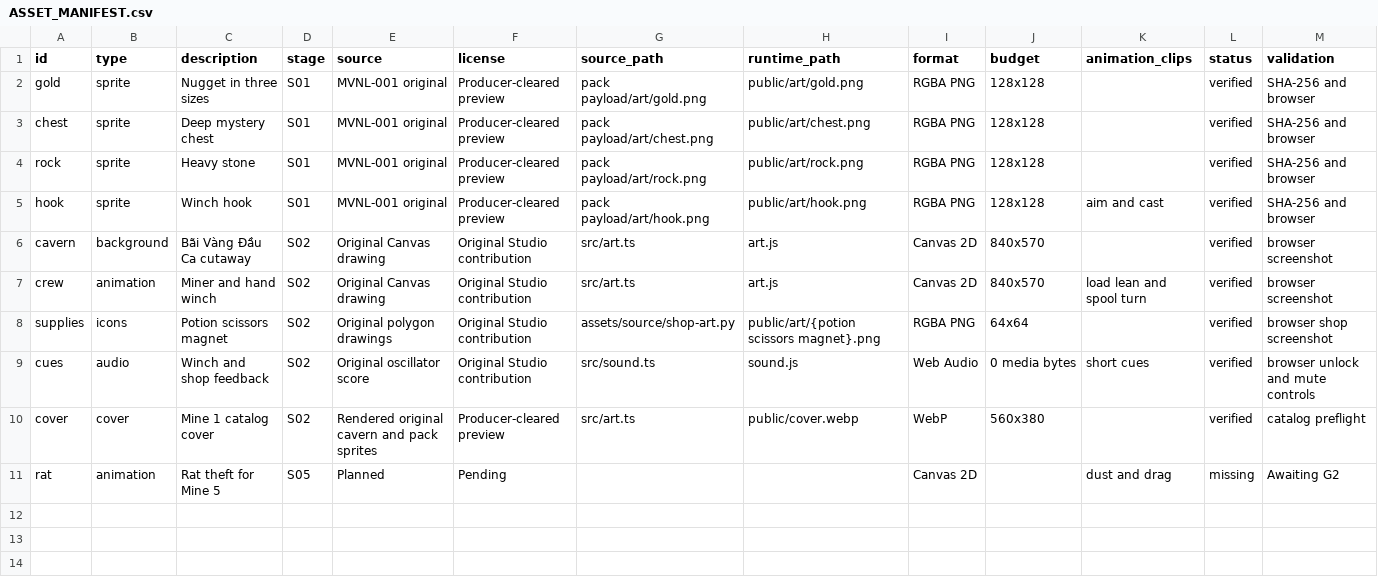
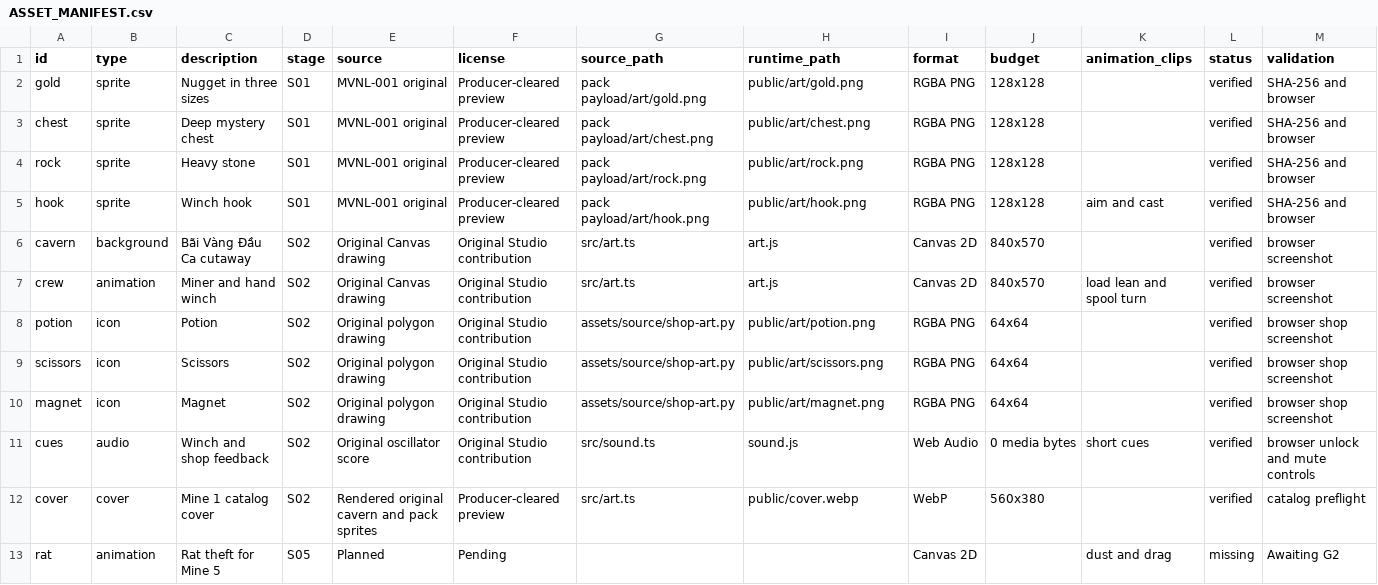
Before and after one commit to huynhngocsonuit2000github/ai-game-studio, a CSV file: games/mo-vang-nao-loan/production/ASSET_MANIFEST.csv, drawn as a sheet.

```diff
--- a/games/mo-vang-nao-loan/production/ASSET_MANIFEST.csv
+++ b/games/mo-vang-nao-loan/production/ASSET_MANIFEST.csv
@@ -7,3 +7,5 @@ cavern,background,Bãi Vàng Đầu Ca cutaway,S02,Original Canvas drawing,Origi
 crew,animation,Miner and hand winch,S02,Original Canvas drawing,Original Studio contribution,src/art.ts,art.js,Canvas 2D,840x570,load lean and spool turn,verified,browser screenshot
-supplies,icons,Potion scissors magnet,S02,Original polygon drawings,Original Studio contribution,assets/source/shop-art.py,public/art/{potion scissors magnet}.png,RGBA PNG,64x64,,verified,browser shop screenshot
+potion,icon,Potion,S02,Original polygon drawing,Original Studio contribution,assets/source/shop-art.py,public/art/potion.png,RGBA PNG,64x64,,verified,browser shop screenshot
+scissors,icon,Scissors,S02,Original polygon drawing,Original Studio contribution,assets/source/shop-art.py,public/art/scissors.png,RGBA PNG,64x64,,verified,browser shop screenshot
+magnet,icon,Magnet,S02,Original polygon drawing,Original Studio contribution,assets/source/shop-art.py,public/art/magnet.png,RGBA PNG,64x64,,verified,browser shop screenshot
 cues,audio,Winch and shop feedback,S02,Original oscillator score,Original Studio contribution,src/sound.ts,sound.js,Web Audio,0 media bytes,short cues,verified,browser unlock and mute controls
```
Also changed, not shown: 4 other files.
